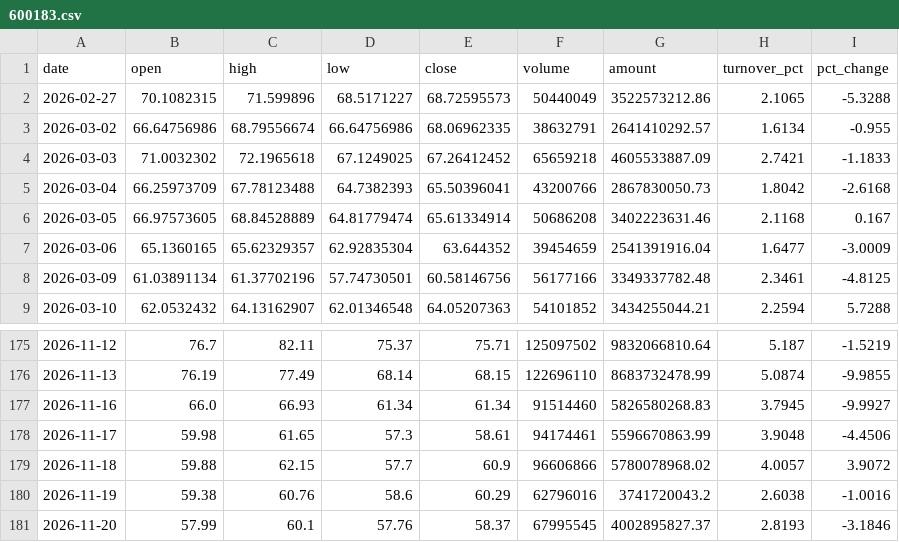
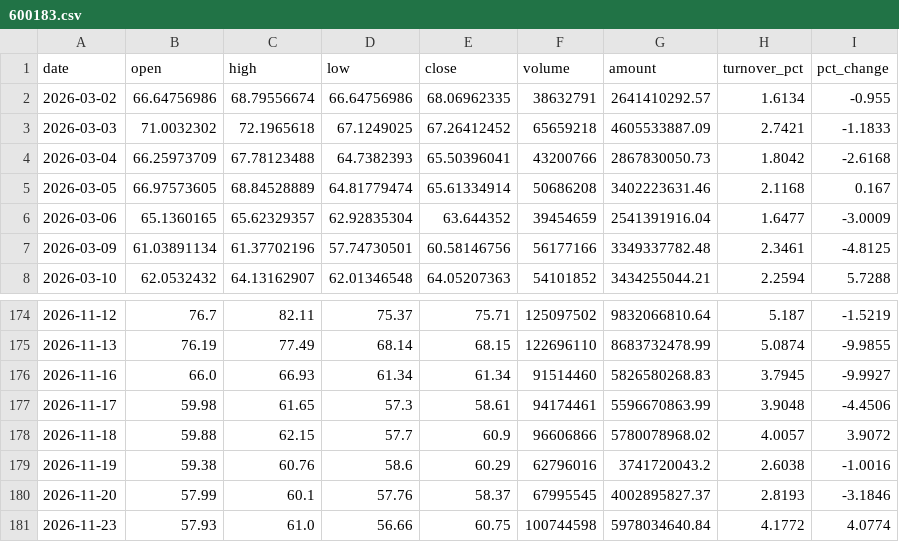
Before and after one commit to migo-git/a-share-signal-data, a CSV file: data/600183.csv, drawn as a sheet; only a part is shown, gaps mark what is left out; removed rows and columns are numbered as before the commit, all else as after; the diff names each change by its address in the sheet, - before the commit and + after, or states it on an @@ line.

```diff
--- a/data/600183.csv
+++ b/data/600183.csv
-row 2: 2026-02-27 | 70.1082315 | 71.599896 | 68.5171227 | 68.72595573 | 50440049 | 3522573212.86 | 2.1065 | -5.3288
+row 181: 2026-11-23 | 57.93 | 61.0 | 56.66 | 60.75 | 100744598 | 5978034640.84 | 4.1772 | 4.0774
```
Also changed, not shown: data/600309.csv, data/601138.csv, 5 other files.
